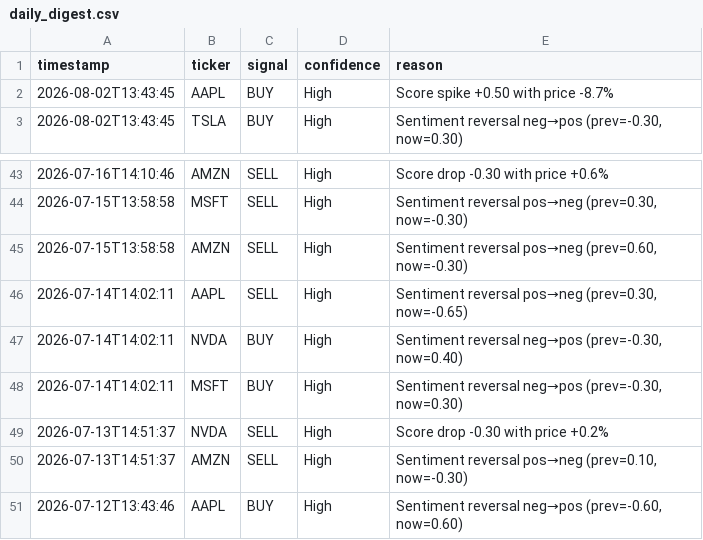
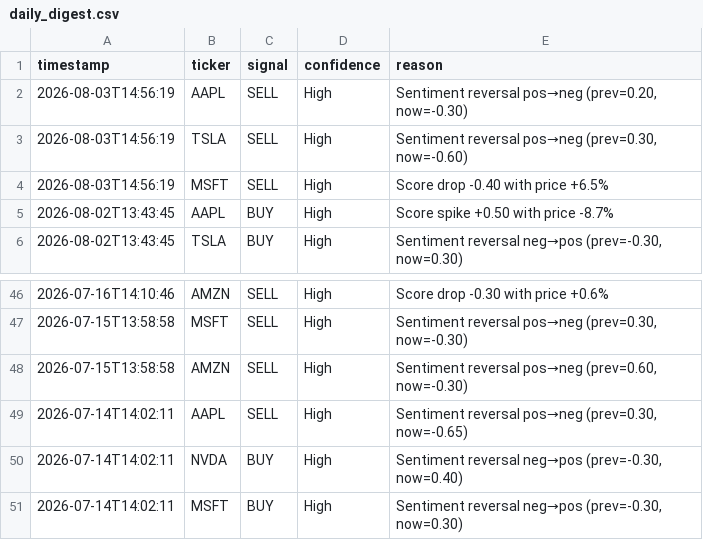
Before and after one commit to williamabrams88-hub/finance---investment-orchestrator, a CSV file: stock-sentiment/reports/daily_digest.csv, drawn as a sheet; only a part is shown, gaps mark what is left out; removed rows and columns are numbered as before the commit, all else as after; the diff names each change by its address in the sheet, - before the commit and + after, or states it on an @@ line.

```diff
--- a/stock-sentiment/reports/daily_digest.csv
+++ b/stock-sentiment/reports/daily_digest.csv
+row 2: 2026-08-03T14:56:19 | AAPL | SELL | High | Sentiment reversal pos→neg (prev=0.20, now=-0.30)
+row 3: 2026-08-03T14:56:19 | TSLA | SELL | High | Sentiment reversal pos→neg (prev=0.30, now=-0.60)
+row 4: 2026-08-03T14:56:19 | MSFT | SELL | High | Score drop -0.40 with price +6.5%
-row 49: 2026-07-13T14:51:37 | NVDA | SELL | High | Score drop -0.30 with price +0.2%
-row 50: 2026-07-13T14:51:37 | AMZN | SELL | High | Sentiment reversal pos→neg (prev=0.10, now=-0.30)
-row 51: 2026-07-12T13:43:46 | AAPL | BUY | High | Sentiment reversal neg→pos (prev=-0.60, now=0.60)
```
Also changed, not shown: stock-sentiment/reports/paper_pnl.csv, stock-sentiment/reports/scores.csv, 1 other file.
